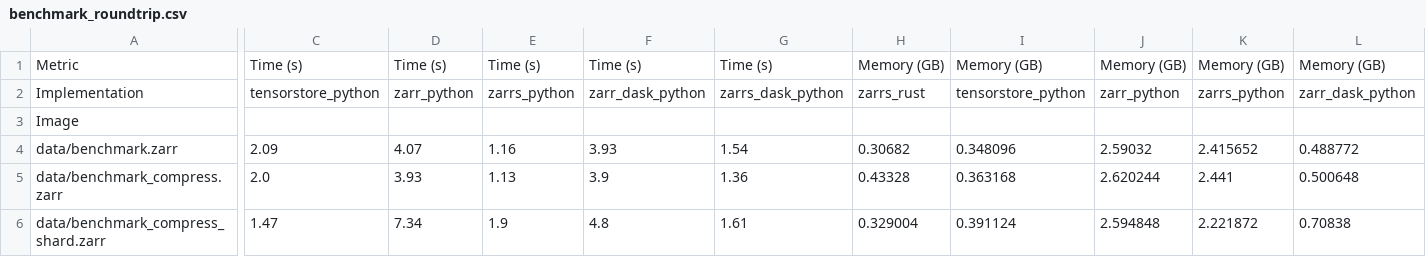
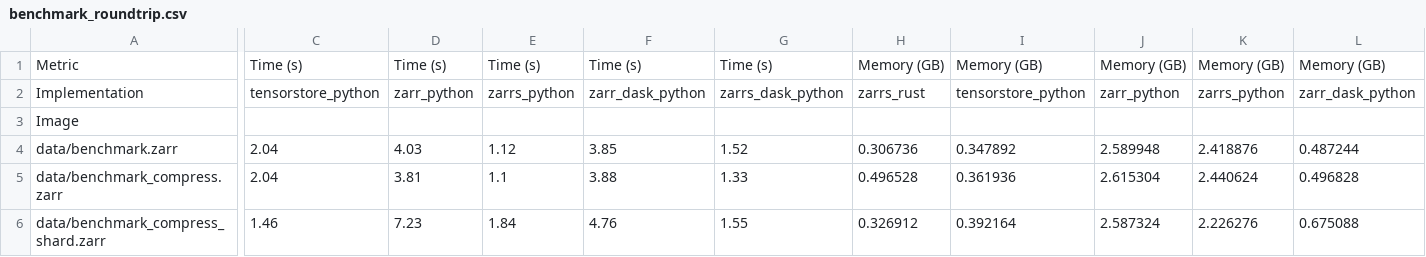
Before and after one commit to zarrs/zarr_benchmarks, a CSV file: measurements/benchmark_roundtrip.csv, drawn as a sheet; only a part is shown, gaps mark what is left out; the diff covers the shown part only; the diff names each change by its address in the sheet, - before the commit and + after, or states it on an @@ line.

Commit message:
feat: update benchmarks
Rebuild zarrs-python

```diff
--- a/measurements/benchmark_roundtrip.csv
+++ b/measurements/benchmark_roundtrip.csv
-C4: 2.09
+C4: 2.04
-D4: 4.07
+D4: 4.03
-E4: 1.16
+E4: 1.12
-F4: 3.93
+F4: 3.85
-G4: 1.54
+G4: 1.52
-H4: 0.30682
+H4: 0.306736
-I4: 0.348096
+I4: 0.347892
-J4: 2.59032
+J4: 2.589948
-K4: 2.415652
+K4: 2.418876
-L4: 0.488772
+L4: 0.487244
-C5: 2.0
+C5: 2.04
-D5: 3.93
+D5: 3.81
-E5: 1.13
+E5: 1.1
-F5: 3.9
+F5: 3.88
-G5: 1.36
+G5: 1.33
-H5: 0.43328
+H5: 0.496528
-I5: 0.363168
+I5: 0.361936
-J5: 2.620244
+J5: 2.615304
-K5: 2.441
+K5: 2.440624
-L5: 0.500648
+L5: 0.496828
-C6: 1.47
+C6: 1.46
-D6: 7.34
+D6: 7.23
-E6: 1.9
+E6: 1.84
-F6: 4.8
+F6: 4.76
-G6: 1.61
+G6: 1.55
-H6: 0.329004
+H6: 0.326912
-I6: 0.391124
+I6: 0.392164
-J6: 2.594848
+J6: 2.587324
-K6: 2.221872
+K6: 2.226276
-L6: 0.70838
+L6: 0.675088
```
Also changed, not shown: 4 edited cells elsewhere in this file, measurements/benchmark_read_all.csv, measurements/benchmark_read_chunks.csv, 12 other files.
